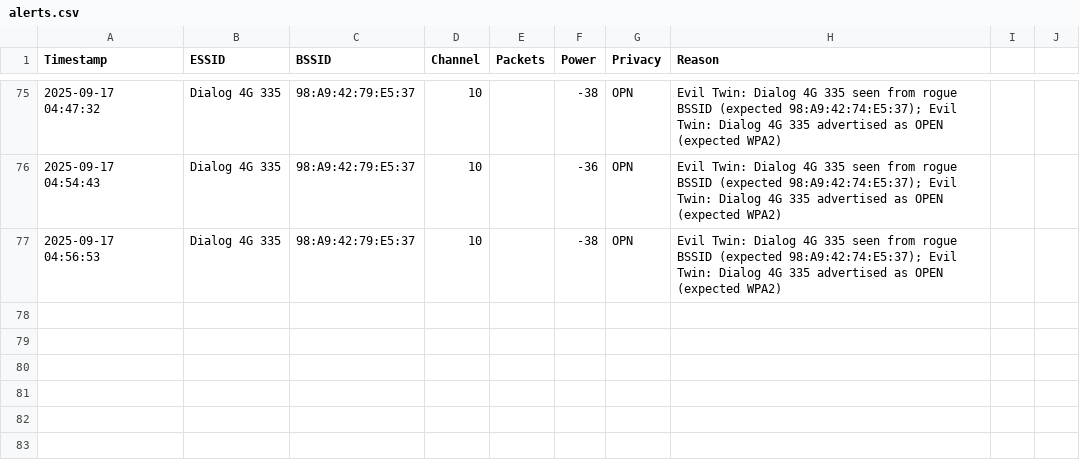
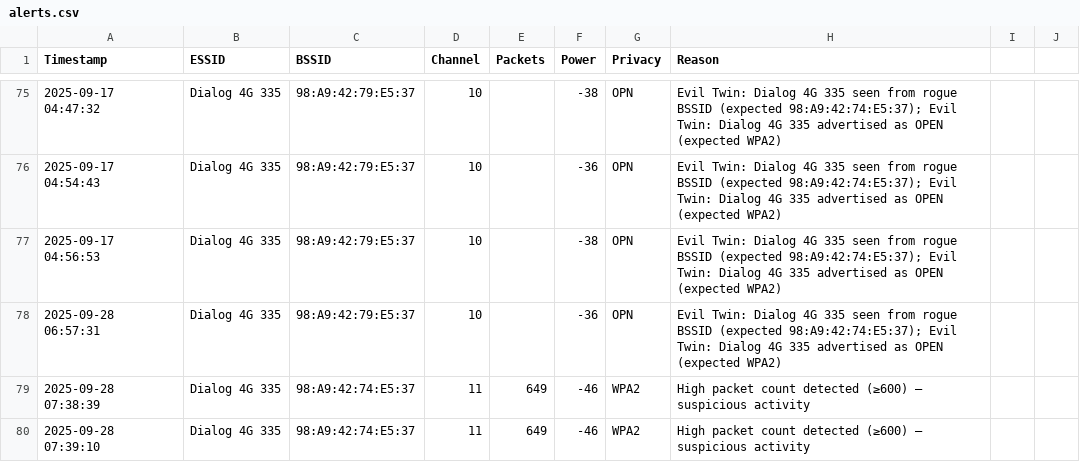
Before and after one commit to sanith2005/Applied-Project-Wifi-Guard, a CSV file: defensive/logs/alerts.csv, drawn as a sheet; only a part is shown, gaps mark what is left out; the diff names each change by its address in the sheet, - before the commit and + after, or states it on an @@ line.

Commit message:
logs and alerts

```diff
--- a/defensive/logs/alerts.csv
+++ b/defensive/logs/alerts.csv
+row 78: 2025-09-28 06:57:31 | Dialog 4G 335 | 98:A9:42:79:E5:37 | 10 |  | -36 | OPN | Evil Twin: Dialog 4G 335 seen from rogue BSSID (expected 98:A9:42:74:E5:37); Evil Twin: Dialog 4G 335 advertised as OPEN (expected WPA2)
+row 79: 2025-09-28 07:38:39 | Dialog 4G 335 | 98:A9:42:74:E5:37 | 11 | 649 | -46 | WPA2 | High packet count detected (≥600) — suspicious activity
+row 80: 2025-09-28 07:39:10 | Dialog 4G 335 | 98:A9:42:74:E5:37 | 11 | 649 | -46 | WPA2 | High packet count detected (≥600) — suspicious activity
```
Also changed, not shown: 7 other files.
